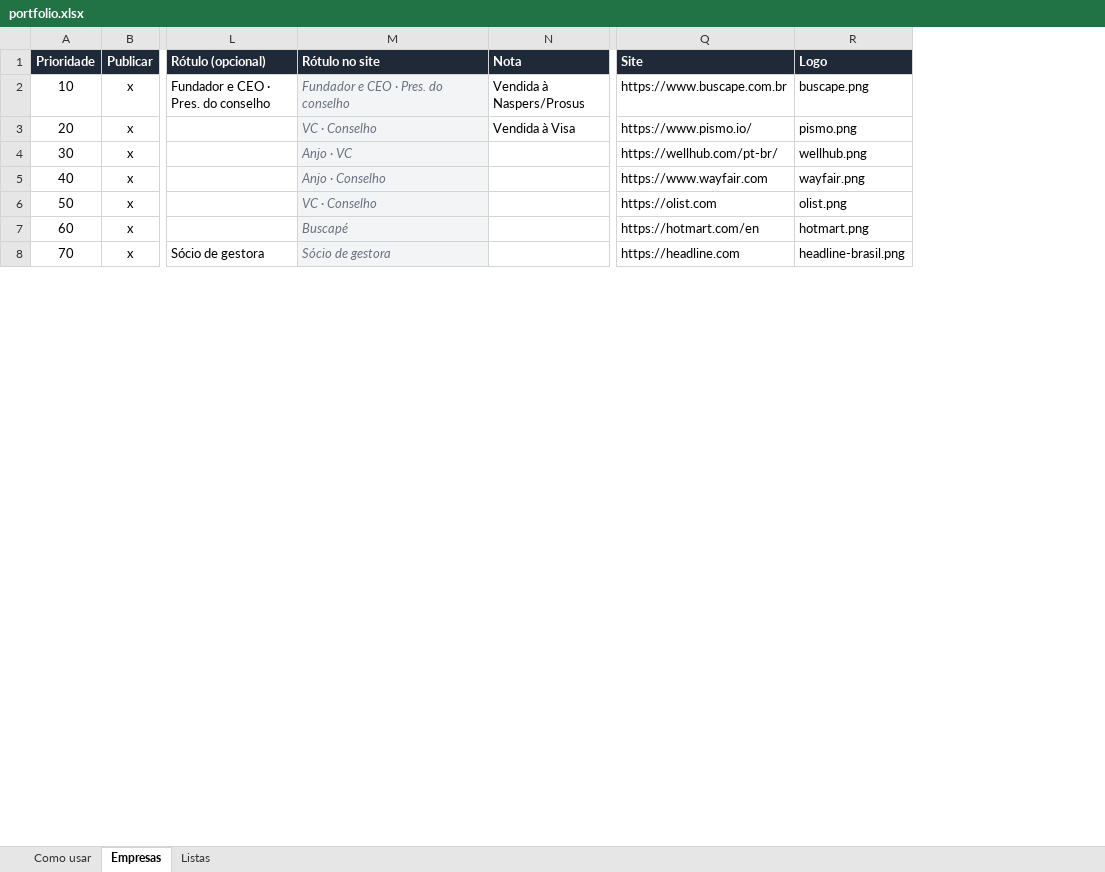
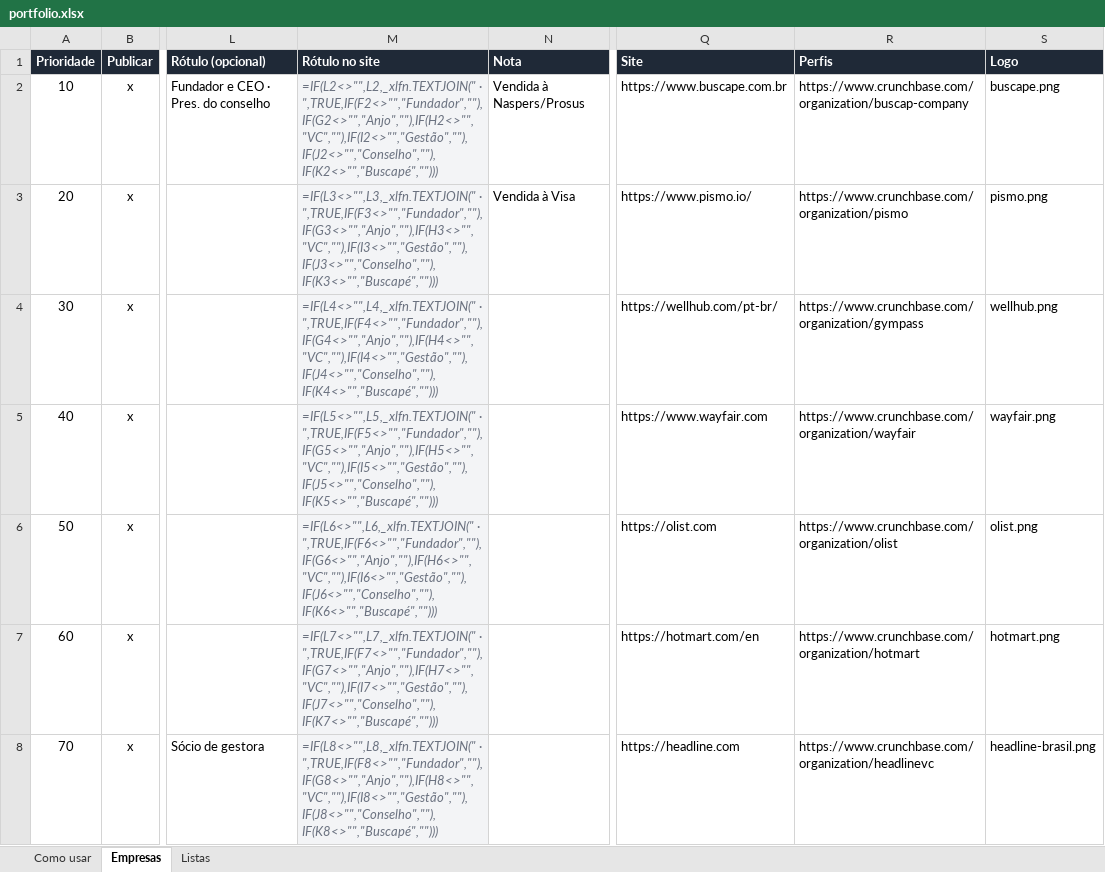
Before and after one commit to romerorodrigues77/romerorodrigues.com, an Excel workbook: data/portfolio.xlsx, sheet Empresas, drawn as a sheet; only a part is shown, gaps mark what is left out; values as stored, in another font and other column widths than the file's, no borders; formulas without a stored value are shown as written; the diff covers the shown part only; the diff names each change by its address in the sheet, - before the commit and + after, or states it on an @@ line.

```diff
--- a/data/portfolio.xlsx (sheet Empresas)
+++ b/data/portfolio.xlsx (sheet Empresas)
+column R (Perfis), rows 2-8: https://www.crunchbase.com/organization/buscap-company | https://www.crunchbase.com/organization/pismo | https://www.crunchbase.com/organization/gympass | https://www.crunchbase.com/organization/wayfair | https://www.crunchbase.com/organization/olist | https://www.crunchbase.com/organization/hotmart | https://www.crunchbase.com/organization/headlinevc
-M2 (Rótulo no site): Fundador e CEO · Pres. do conselho
+M2 (Rótulo no site): =IF(L2<>"",L2,_xlfn.TEXTJOIN(" · ",TRUE,IF(F2<>"","Fundador",""),IF(G2<>"","Anjo",""),IF(H2<>"","VC",""),IF(I2<>"","Gestão",""),IF(J2<>"","Conselho",""),IF(K2<>"","Buscapé","")))
-M3 (Rótulo no site): VC · Conselho
+M3 (Rótulo no site): =IF(L3<>"",L3,_xlfn.TEXTJOIN(" · ",TRUE,IF(F3<>"","Fundador",""),IF(G3<>"","Anjo",""),IF(H3<>"","VC",""),IF(I3<>"","Gestão",""),IF(J3<>"","Conselho",""),IF(K3<>"","Buscapé","")))
-M4 (Rótulo no site): Anjo · VC
+M4 (Rótulo no site): =IF(L4<>"",L4,_xlfn.TEXTJOIN(" · ",TRUE,IF(F4<>"","Fundador",""),IF(G4<>"","Anjo",""),IF(H4<>"","VC",""),IF(I4<>"","Gestão",""),IF(J4<>"","Conselho",""),IF(K4<>"","Buscapé","")))
-M5 (Rótulo no site): Anjo · Conselho
+M5 (Rótulo no site): =IF(L5<>"",L5,_xlfn.TEXTJOIN(" · ",TRUE,IF(F5<>"","Fundador",""),IF(G5<>"","Anjo",""),IF(H5<>"","VC",""),IF(I5<>"","Gestão",""),IF(J5<>"","Conselho",""),IF(K5<>"","Buscapé","")))
-M6 (Rótulo no site): VC · Conselho
+M6 (Rótulo no site): =IF(L6<>"",L6,_xlfn.TEXTJOIN(" · ",TRUE,IF(F6<>"","Fundador",""),IF(G6<>"","Anjo",""),IF(H6<>"","VC",""),IF(I6<>"","Gestão",""),IF(J6<>"","Conselho",""),IF(K6<>"","Buscapé","")))
-M7 (Rótulo no site): Buscapé
+M7 (Rótulo no site): =IF(L7<>"",L7,_xlfn.TEXTJOIN(" · ",TRUE,IF(F7<>"","Fundador",""),IF(G7<>"","Anjo",""),IF(H7<>"","VC",""),IF(I7<>"","Gestão",""),IF(J7<>"","Conselho",""),IF(K7<>"","Buscapé","")))
-M8 (Rótulo no site): Sócio de gestora
+M8 (Rótulo no site): =IF(L8<>"",L8,_xlfn.TEXTJOIN(" · ",TRUE,IF(F8<>"","Fundador",""),IF(G8<>"","Anjo",""),IF(H8<>"","VC",""),IF(I8<>"","Gestão",""),IF(J8<>"","Conselho",""),IF(K8<>"","Buscapé","")))
```
Also changed, not shown: 119 edited cells and cell formats elsewhere in this sheet, sheet Como usar, 6 other files.
